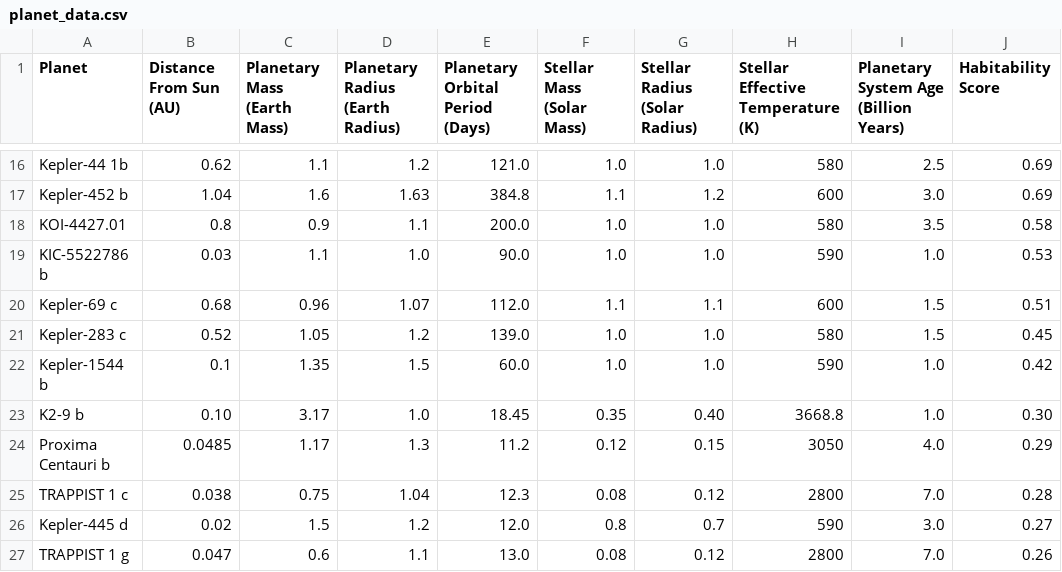
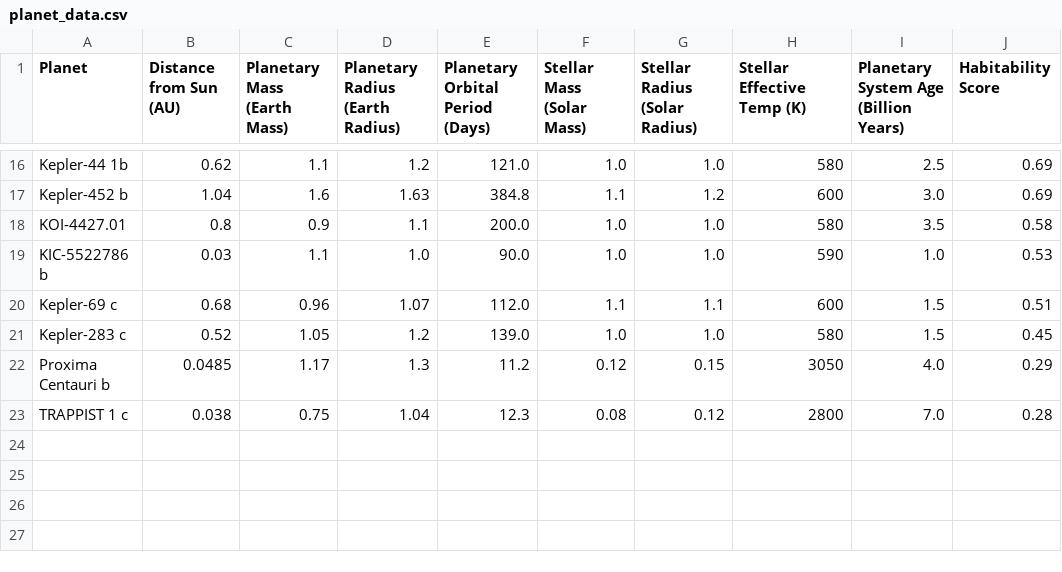
Before and after one commit to jibixn/NasaSpaceApps, a CSV file: planet_data.csv, drawn as a sheet; only a part is shown, gaps mark what is left out; the diff covers the shown part only.

Commit message:
Update planet_data.csv

```diff
--- a/planet_data.csv
+++ b/planet_data.csv
@@ -1 +1 @@
-Planet,Distance From Sun (AU),Planetary Mass (Earth Mass),Planetary Radius (Earth Radius),Planetary Orbital Period (Days),Stellar Mass (Solar Mass),Stellar Radius (Solar Radius),Stellar Effective Temperature (K),Planetary System Age (Billion Years),Habitability Score
+Planet,Distance from Sun (AU),Planetary Mass (Earth Mass),Planetary Radius (Earth Radius),Planetary Orbital Period (Days),Stellar Mass (Solar Mass),Stellar Radius (Solar Radius),Stellar Effective Temp (K),Planetary System Age (Billion Years),Habitability Score
@@ -21,7 +21,3 @@ Kepler-69 c,0.68,0.96,1.07,112.0,1.1,1.1,600,1.5,0.51
 Kepler-283 c,0.52,1.05,1.2,139.0,1.0,1.0,580,1.5,0.45
-Kepler-1544 b,0.1,1.35,1.5,60.0,1.0,1.0,590,1.0,0.42
-K2-9 b,0.10,3.17,1.0,18.45,0.35,0.40,3668.8,1.0,0.30
 Proxima Centauri b,0.0485,1.17,1.3,11.2,0.12,0.15,3050,4.0,0.29
 TRAPPIST 1 c,0.038,0.75,1.04,12.3,0.08,0.12,2800,7.0,0.28
-Kepler-445 d,0.02,1.5,1.2,12.0,0.8,0.7,590,3.0,0.27
-TRAPPIST 1 g,0.047,0.6,1.1,13.0,0.08,0.12,2800,7.0,0.26
```
Also changed, not shown: 32 edited cells elsewhere in this file.
